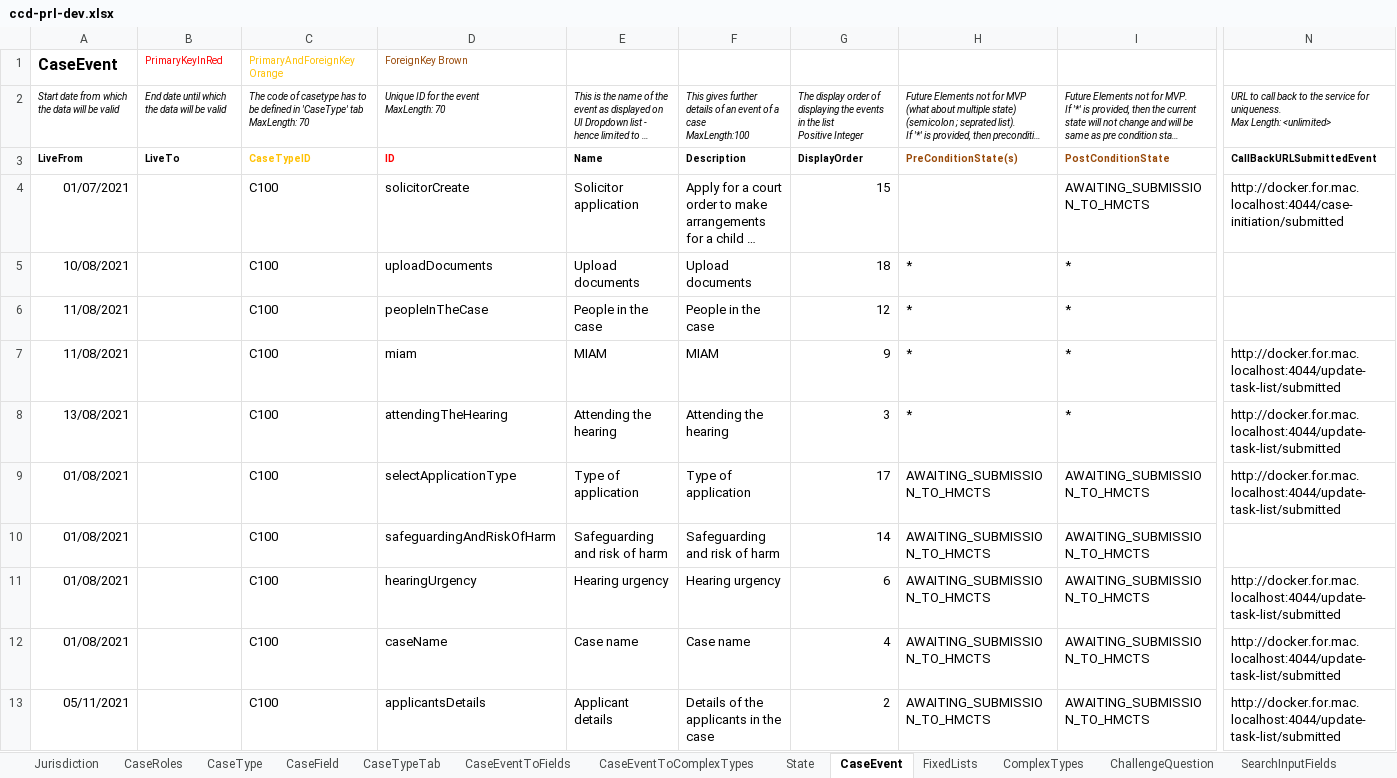
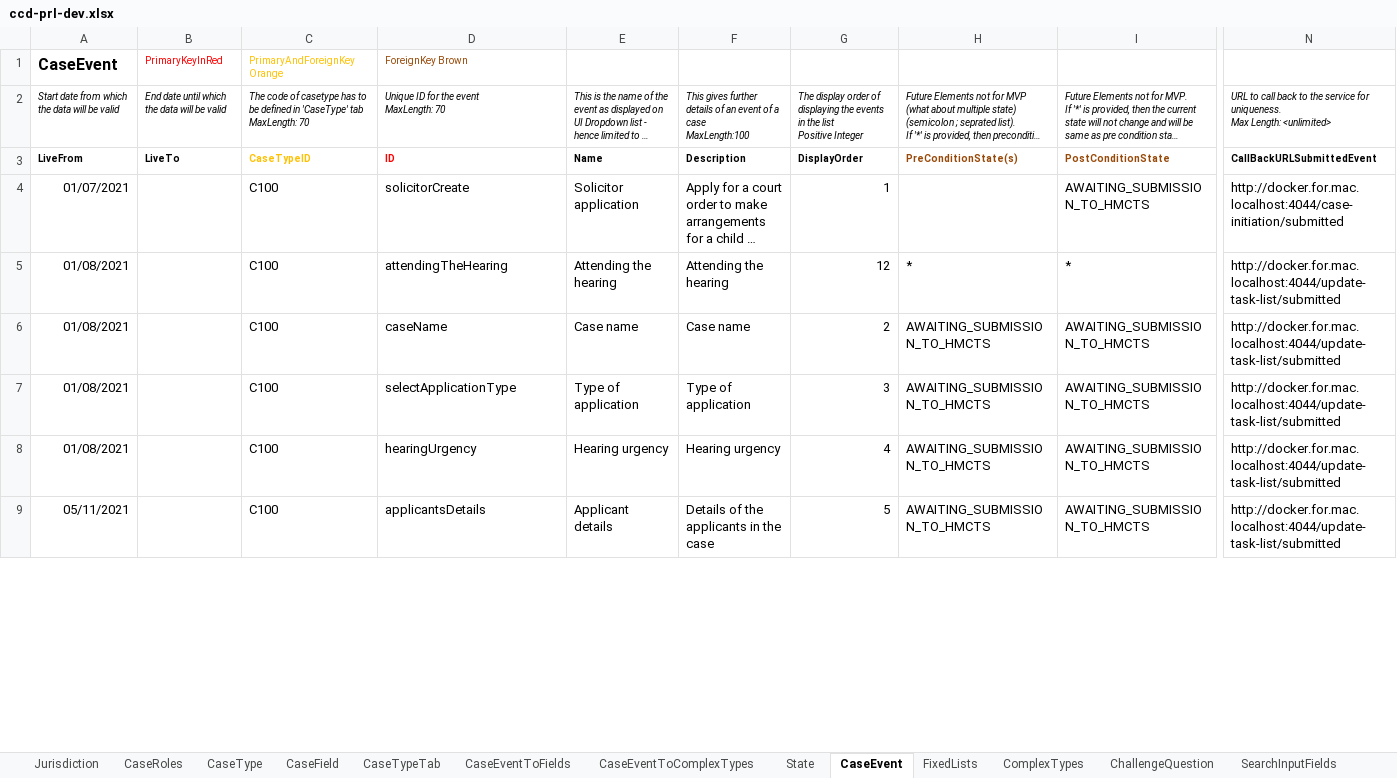
Before and after one commit to hmcts/prl-ccd-definitions, an Excel workbook: build/ccd-development-config/ccd-prl-dev.xlsx, sheet CaseEvent, drawn as a sheet; only a part is shown, gaps mark what is left out; long unchanged cells end in …; values as stored, in another font and other column widths than the file's, no borders; removed rows and columns are numbered as before the commit, all else as after; rows hold the shown columns only; the diff covers the shown part only; the diff names each change by its address in the sheet, - before the commit and + after, or states it on an @@ line.

```diff
--- a/build/ccd-development-config/ccd-prl-dev.xlsx (sheet CaseEvent)
+++ b/build/ccd-development-config/ccd-prl-dev.xlsx (sheet CaseEvent)
-G4: 15
+G4: 1
-row 5: 10/08/2021 |  | C100 | uploadDocuments | Upload documents | Upload documents | 18 | * | *
-row 6: 11/08/2021 |  | C100 | peopleInTheCase | People in the case | People in the case | 12 | * | *
-row 7: 11/08/2021 |  | C100 | miam | MIAM | MIAM | 9 | * | * | http://docker.for.mac.localhost:4044/update-task-list/submitted
-A5: 13/08/2021
+A5: 01/08/2021
-G5: 3
+G5: 12
-D6: selectApplicationType
+D6: caseName
-E6: Type of application
+E6: Case name
-F6: Type of application
+F6: Case name
-G6: 17
+G6: 2
-D7: safeguardingAndRiskOfHarm
+D7: selectApplicationType
-E7: Safeguarding and risk of harm
+E7: Type of application
-F7: Safeguarding and risk of harm
+F7: Type of application
-G7: 14
+G7: 3
-N7: (empty)
+N7: http://docker.for.mac.localhost:4044/update-task-list/submitted
-G8: 6
+G8: 4
-row 12: 01/08/2021 |  | C100 | caseName | Case name | Case name | 4 | AWAITING_SUBMISSION_TO_HMCTS | AWAITING_SUBMISSION_TO_HMCTS | http://docker.for.mac.localhost:4044/update-task-list/submitted
-G9: 2
+G9: 5
```
Also changed, not shown: 11 added rows, 2 removed rows, 1 moved row and 14 edited cells elsewhere in this sheet, sheet AuthorisationCaseField, sheet ComplexTypes, sheet CaseEventToFields, sheet CaseEventToComplexTypes, sheet CaseField, sheet FixedLists, 4 more sheets, 3 other files.
